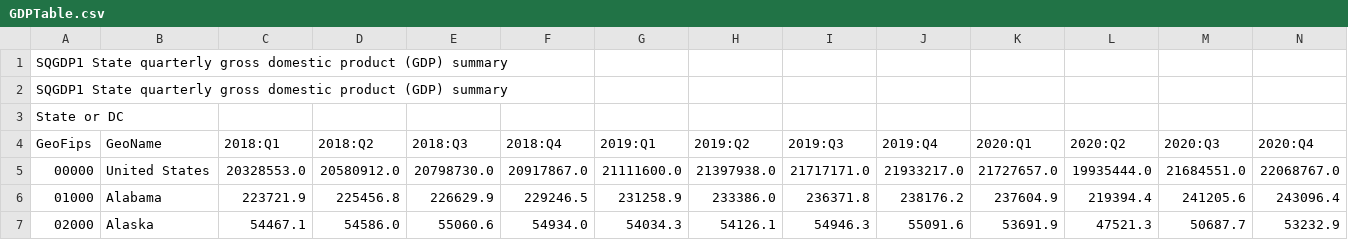
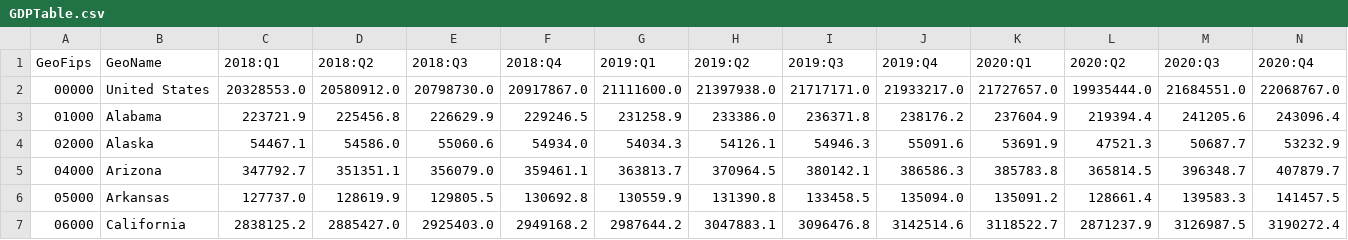
Before and after one commit to anjaleeDS/TECH26_F24, a CSV file: GDPTable.csv, drawn as a sheet; only a part is shown; the shorter side is filled out with more unchanged rows; rows hold the shown columns only; the diff names each change by its address in the sheet, - before the commit and + after, or states it on an @@ line.

Commit message:
Update GDPTable.csv

```diff
--- a/GDPTable.csv
+++ b/GDPTable.csv
-row 1: SQGDP1 State quarterly gross domestic product (GDP) summary
-row 2: SQGDP1 State quarterly gross domestic product (GDP) summary
-row 3: State or DC
```
